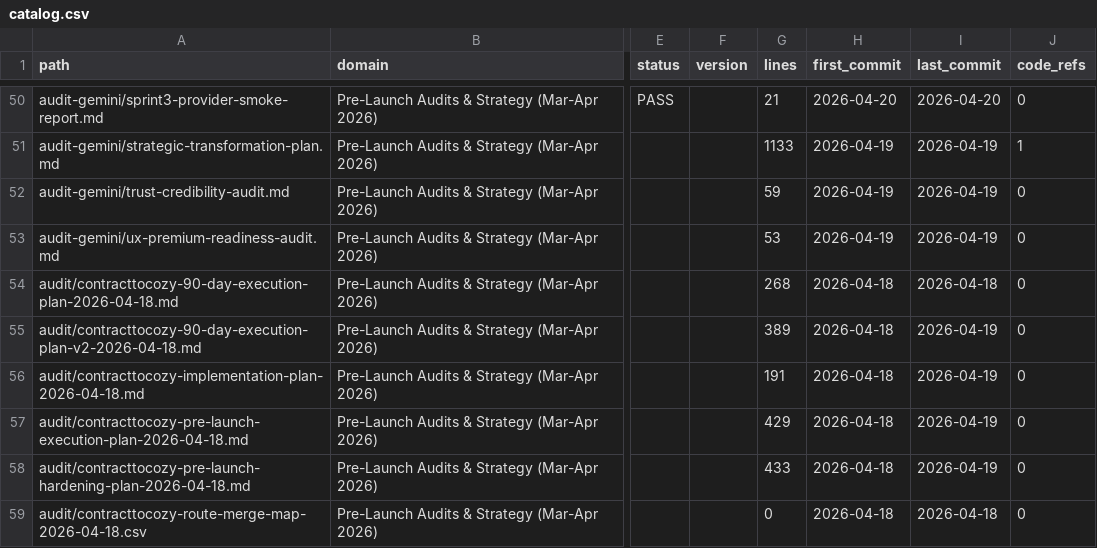
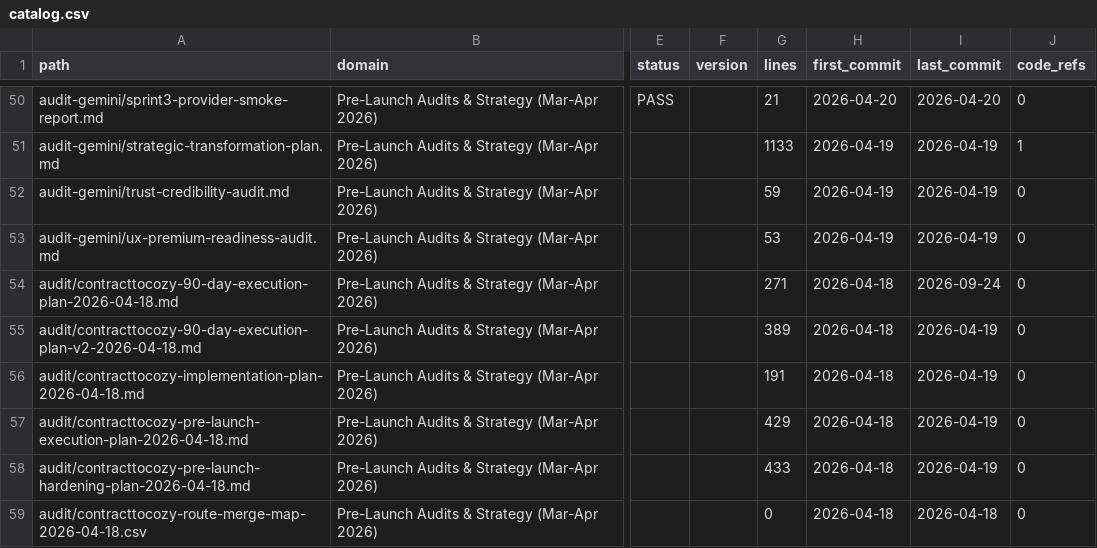
Before and after one commit to madhuboyin/contract-to-cozy1, a CSV file: docs/library/catalog.csv, drawn as a sheet; only a part is shown, gaps mark what is left out; the diff covers the shown part only; the diff names each change by its address in the sheet, - before the commit and + after, or states it on an @@ line.

```diff
--- a/docs/library/catalog.csv
+++ b/docs/library/catalog.csv
-G54 (lines): 268
+G54 (lines): 271
-I54 (last_commit): 2026-04-18
+I54 (last_commit): 2026-09-24
```
Also changed, not shown: 15 edited cells elsewhere in this file, 21 other files.
